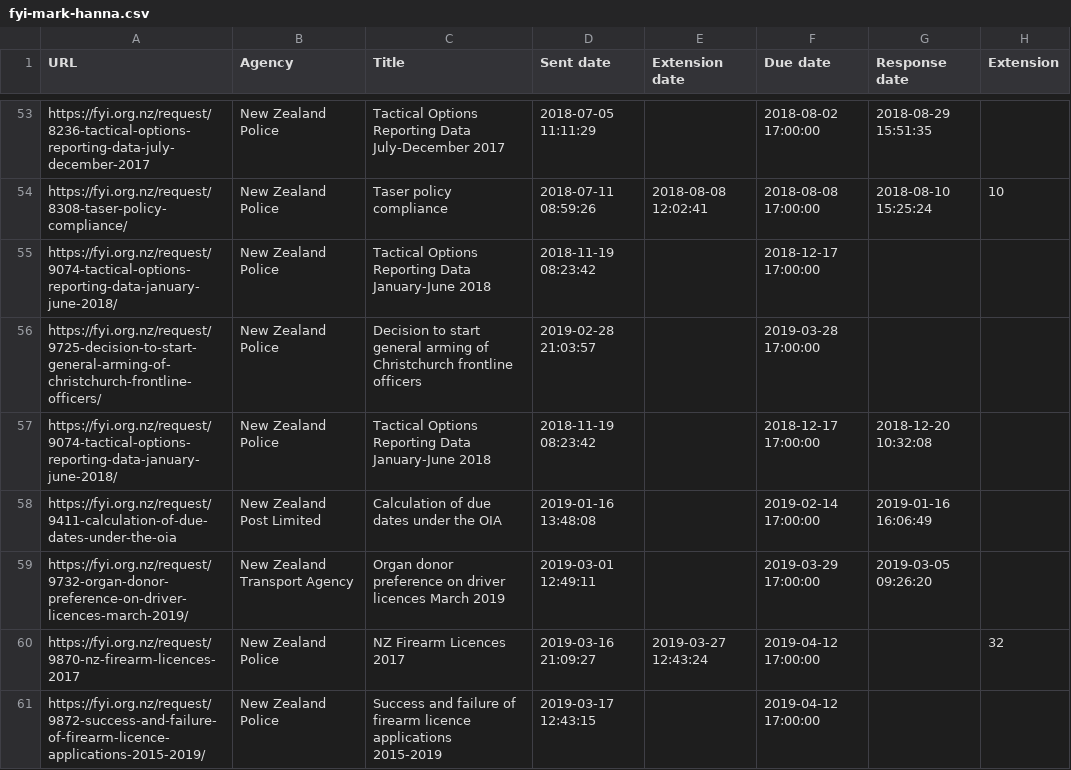
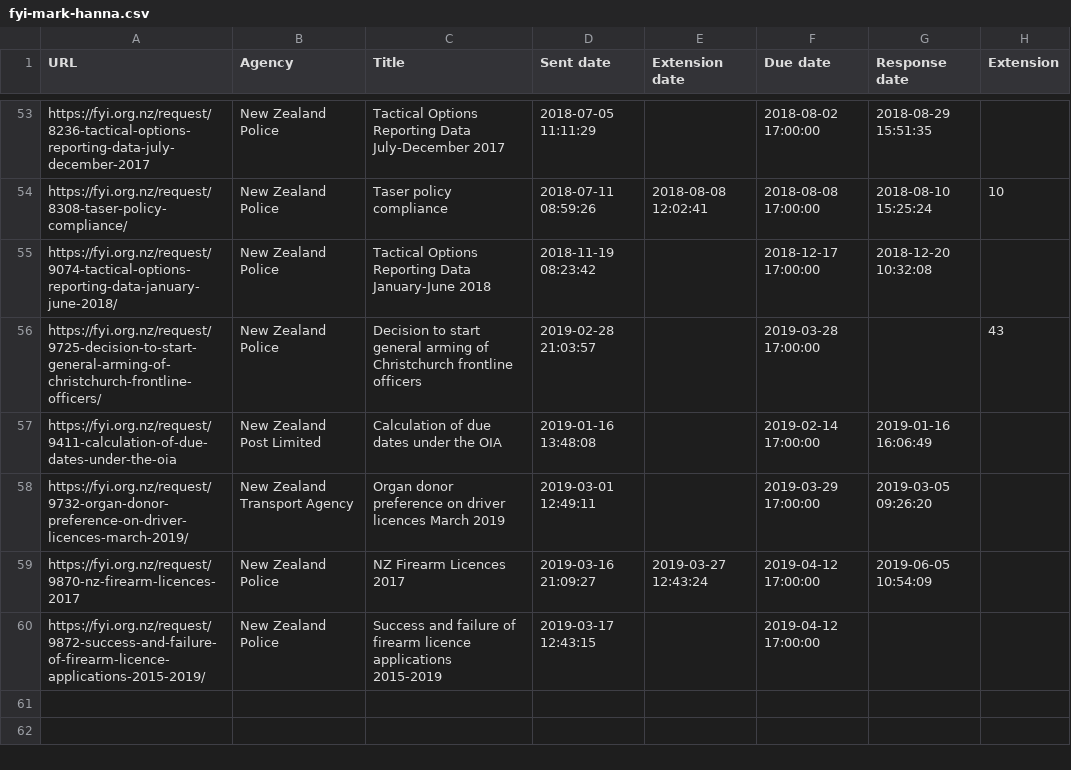
Before and after one commit to Cipscis/charter, a CSV file: app/assets/data/fyi-mark-hanna.csv, drawn as a sheet; only a part is shown, gaps mark what is left out.

Commit message:
Updated OIA records

```diff
--- a/app/assets/data/fyi-mark-hanna.csv
+++ b/app/assets/data/fyi-mark-hanna.csv
@@ -54,8 +54,7 @@ https://fyi.org.nz/request/8236-tactical-options-reporting-data-july-december-20
 https://fyi.org.nz/request/8308-taser-policy-compliance/,New Zealand Police,Taser policy compliance,2018-07-11 08:59:26,2018-08-08 12:02:41,2018-08-08 17:00:00,2018-08-10 15:25:24,10
-https://fyi.org.nz/request/9074-tactical-options-reporting-data-january-june-2018/,New Zealand Police,Tactical Options Reporting Data January-June 2018,2018-11-19 08:23:42,,2018-12-17 17:00:00,,
-https://fyi.org.nz/request/9725-decision-to-start-general-arming-of-christchurch-frontline-officers/,New Zealand Police,Decision to start general arming of Christchurch frontline officers,2019-02-28 21:03:57,,2019-03-28 17:00:00,,
 https://fyi.org.nz/request/9074-tactical-options-reporting-data-january-june-2018/,New Zealand Police,Tactical Options Reporting Data January-June 2018,2018-11-19 08:23:42,,2018-12-17 17:00:00,2018-12-20 10:32:08,
+https://fyi.org.nz/request/9725-decision-to-start-general-arming-of-christchurch-frontline-officers/,New Zealand Police,Decision to start general arming of Christchurch frontline officers,2019-02-28 21:03:57,,2019-03-28 17:00:00,,43
 https://fyi.org.nz/request/9411-calculation-of-due-dates-under-the-oia,New Zealand Post Limited,Calculation of due dates under the OIA,2019-01-16 13:48:08,,2019-02-14 17:00:00,2019-01-16 16:06:49,
 https://fyi.org.nz/request/9732-organ-donor-preference-on-driver-licences-march-2019/,New Zealand Transport Agency,Organ donor preference on driver licences March 2019,2019-03-01 12:49:11,,2019-03-29 17:00:00,2019-03-05 09:26:20,
-https://fyi.org.nz/request/9870-nz-firearm-licences-2017,New Zealand Police,NZ Firearm Licences 2017,2019-03-16 21:09:27,2019-03-27 12:43:24,2019-04-12 17:00:00,,32
+https://fyi.org.nz/request/9870-nz-firearm-licences-2017,New Zealand Police,NZ Firearm Licences 2017,2019-03-16 21:09:27,2019-03-27 12:43:24,2019-04-12 17:00:00,2019-06-05 10:54:09,
 https://fyi.org.nz/request/9872-success-and-failure-of-firearm-licence-applications-2015-2019/,New Zealand Police,Success and failure of firearm licence applications 2015-2019,2019-03-17 12:43:15,,2019-04-12 17:00:00,,
```
